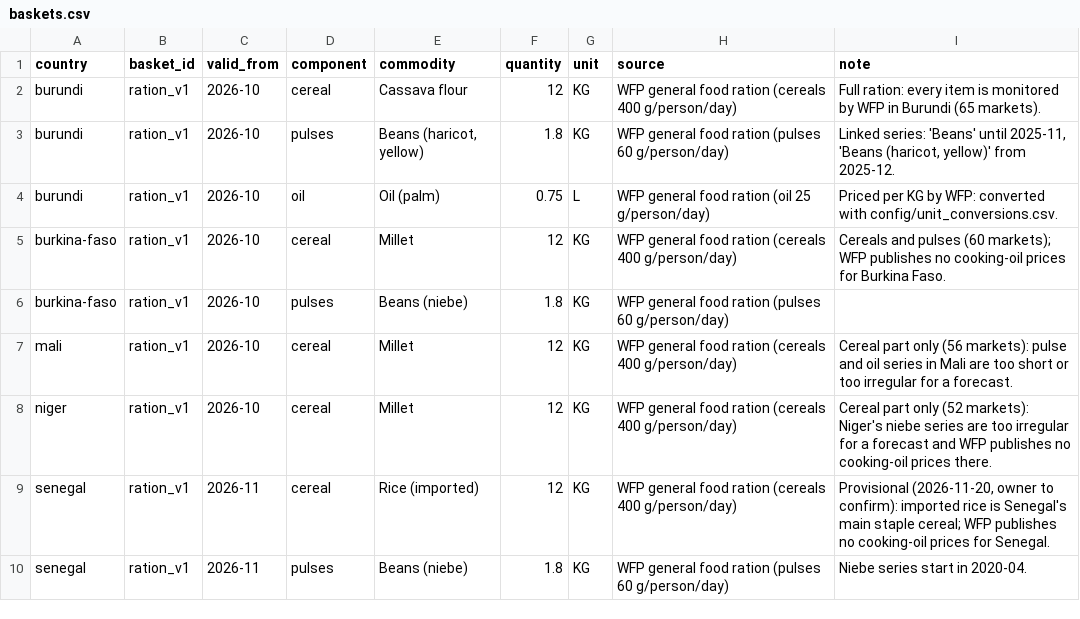
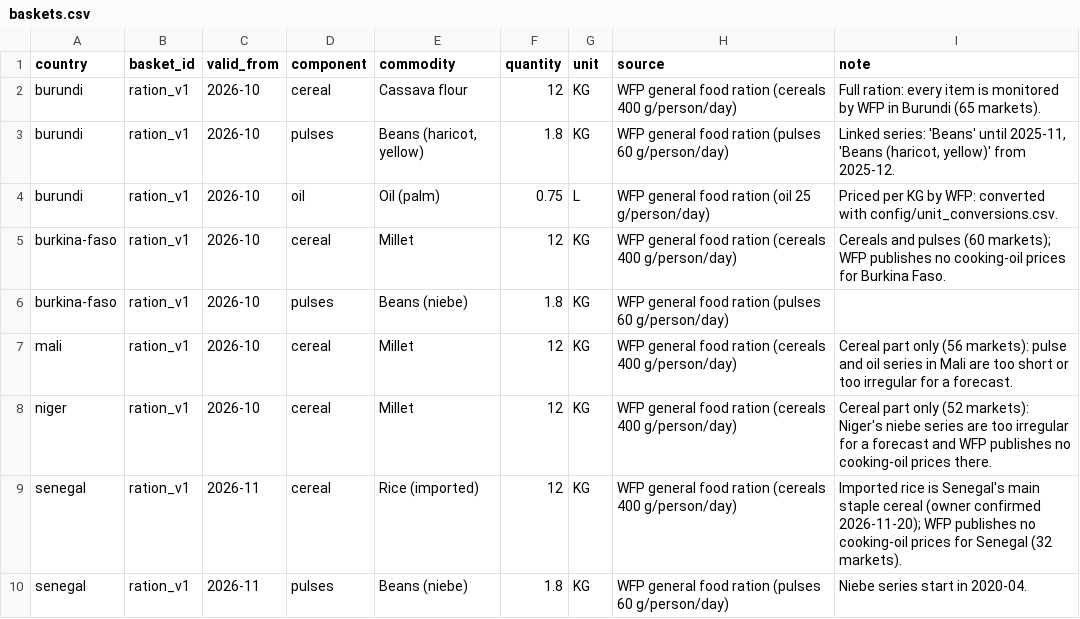
Before and after one commit to sgrout/food-price-watch, a CSV file: config/baskets.csv, drawn as a sheet.

```diff
--- a/config/baskets.csv
+++ b/config/baskets.csv
@@ -8,3 +8,3 @@ mali,ration_v1,2026-10,cereal,Millet,12,KG,WFP general food ration (cereals 400
 niger,ration_v1,2026-10,cereal,Millet,12,KG,WFP general food ration (cereals 400 g/person/day),Cereal part only (52 markets): Niger's niebe series are too irregular for a forecast and WFP publishes no cooking-oil prices there.
-senegal,ration_v1,2026-11,cereal,Rice (imported),12,KG,WFP general food ration (cereals 400 g/person/day),"Provisional (2026-11-20, owner to confirm): imported rice is Senegal's main staple cereal; WFP publishes no cooking-oil prices for Senegal."
+senegal,ration_v1,2026-11,cereal,Rice (imported),12,KG,WFP general food ration (cereals 400 g/person/day),"Imported rice is Senegal's main staple cereal (owner confirmed 2026-11-20); WFP publishes no cooking-oil prices for Senegal (32 markets)."
 senegal,ration_v1,2026-11,pulses,Beans (niebe),1.8,KG,WFP general food ration (pulses 60 g/person/day),Niebe series start in 2020-04.
```
Also changed, not shown: 3 other files.
